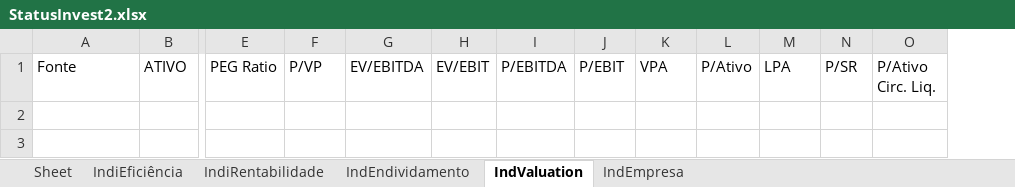
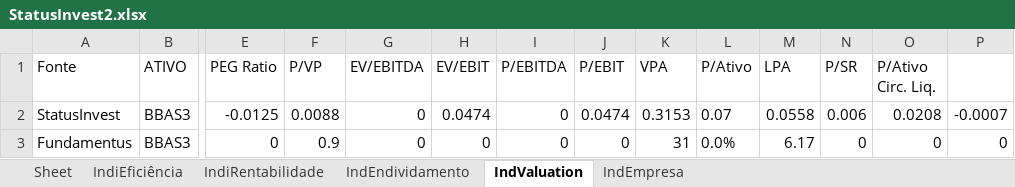
Before and after one commit to puzzoviodev/pyFundamentus-mainBKP, an Excel workbook: StatusInvest2.xlsx, sheet IndValuation, drawn as a sheet; only a part is shown, gaps mark what is left out; values as stored, in another font and other column widths than the file's, no borders; rows hold the shown columns only; the diff names each change by its address in the sheet, - before the commit and + after, or states it on an @@ line.

```diff
--- a/StatusInvest2.xlsx (sheet IndValuation)
+++ b/StatusInvest2.xlsx (sheet IndValuation)
+column P, empty
+row 2: StatusInvest | BBAS3 | -0.0125 | 0.0088 | 0 | 0.0474 | 0 | 0.0474 | 0.3153 | 0.07 | 0.0558 | 0.006 | 0.0208 | -0.0007
+row 3: Fundamentus | BBAS3 | 0 | 0.9 | 0 | 0 | 0 | 0 | 31 | 0.0% | 6.17 | 0 | 0 | 0
```
Also changed, not shown: sheet IndiRentabilidade, sheet IndEmpresa, sheet IndEndividamento, sheet IndiEficiência, 1 other file.
